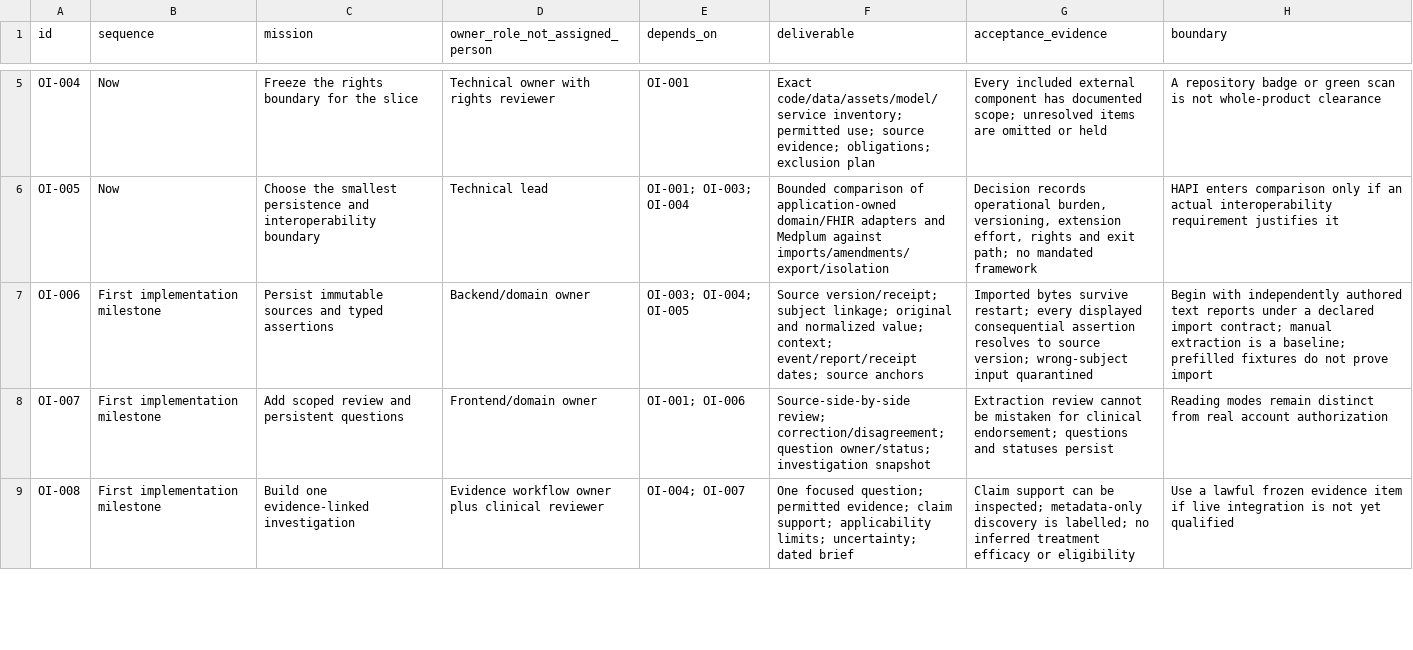
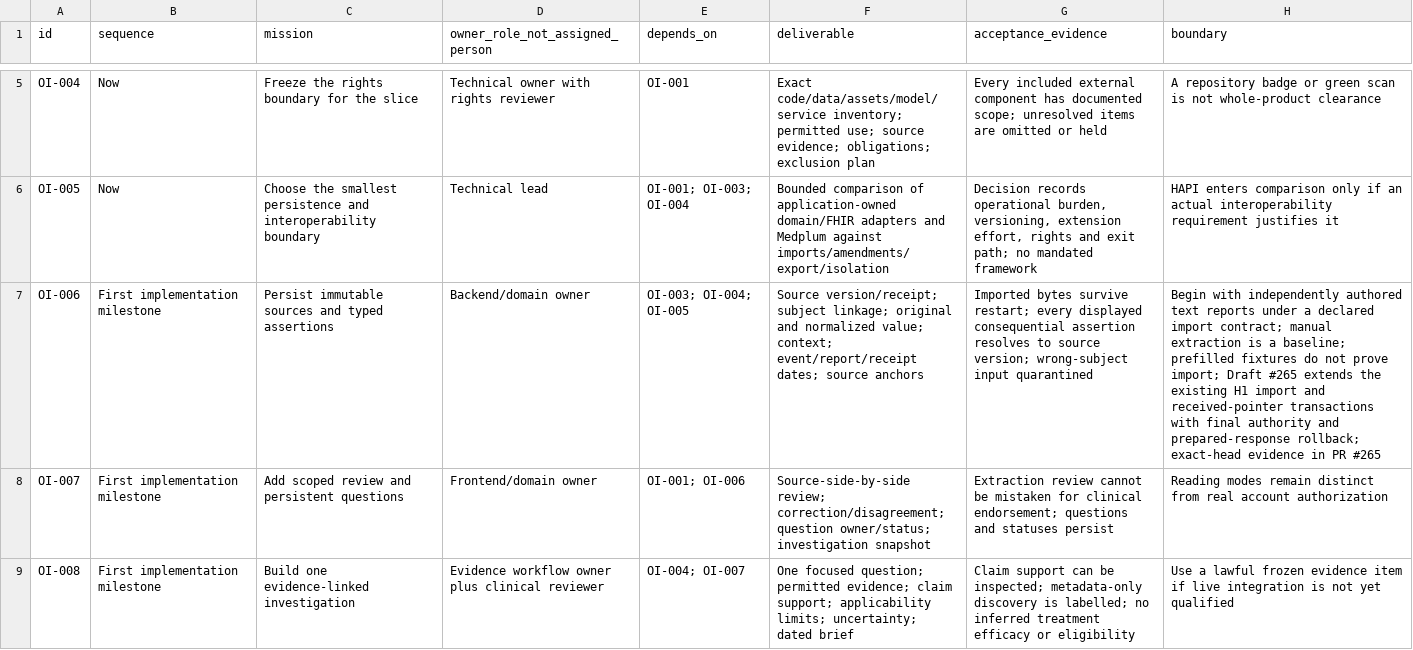
Before and after one commit to OpenxIntelligence/open-intelligence, a CSV file: docs/EXECUTION_BACKLOG.csv, drawn as a sheet; only a part is shown, gaps mark what is left out; the diff covers the shown part only; the diff names each change by its address in the sheet, - before the commit and + after, or states it on an @@ line.

Commit message:
fix(h1): finalize source intake and record receipt authority before commit
Prepare validated JSON inside each existing writer transaction, refresh the original bearer for every successful path, and preserve atomic rollback and historical retries. Retain real PostgreSQL regression evidence and existing source/receipt owners.

```diff
--- a/docs/EXECUTION_BACKLOG.csv
+++ b/docs/EXECUTION_BACKLOG.csv
-H7 (boundary): …not prove import
+H7 (boundary): …not prove import; Draft #265 extends the existing H1 import and received-pointer transactions with final authority and prepared-response rollback; exact-head evidence in PR #265
```
Also changed, not shown: 1 edited cell elsewhere in this file, 9 other files.
